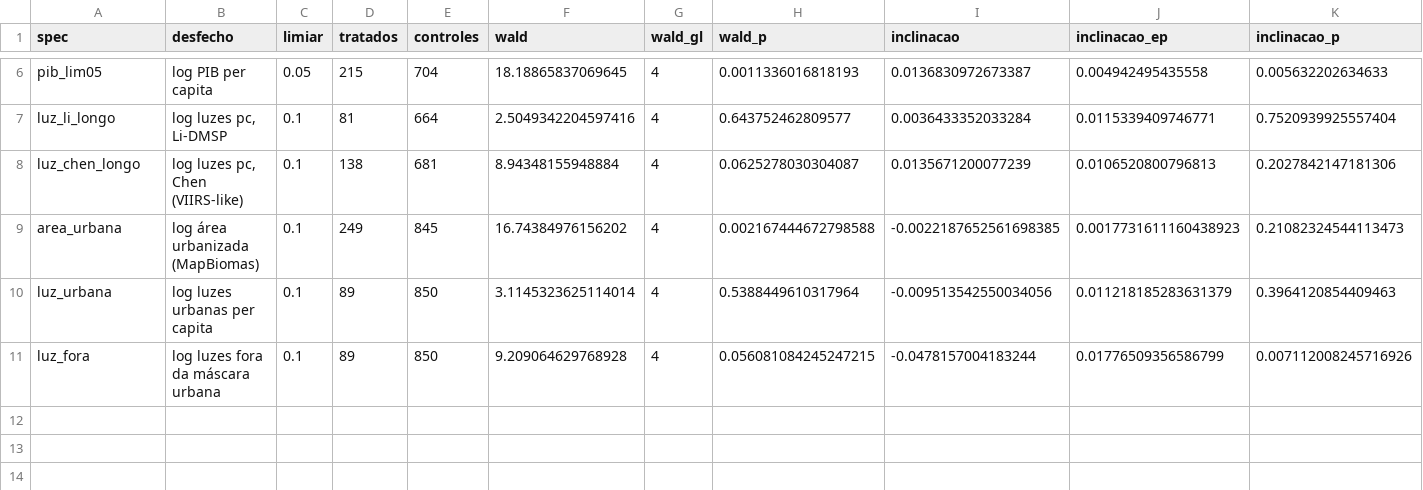
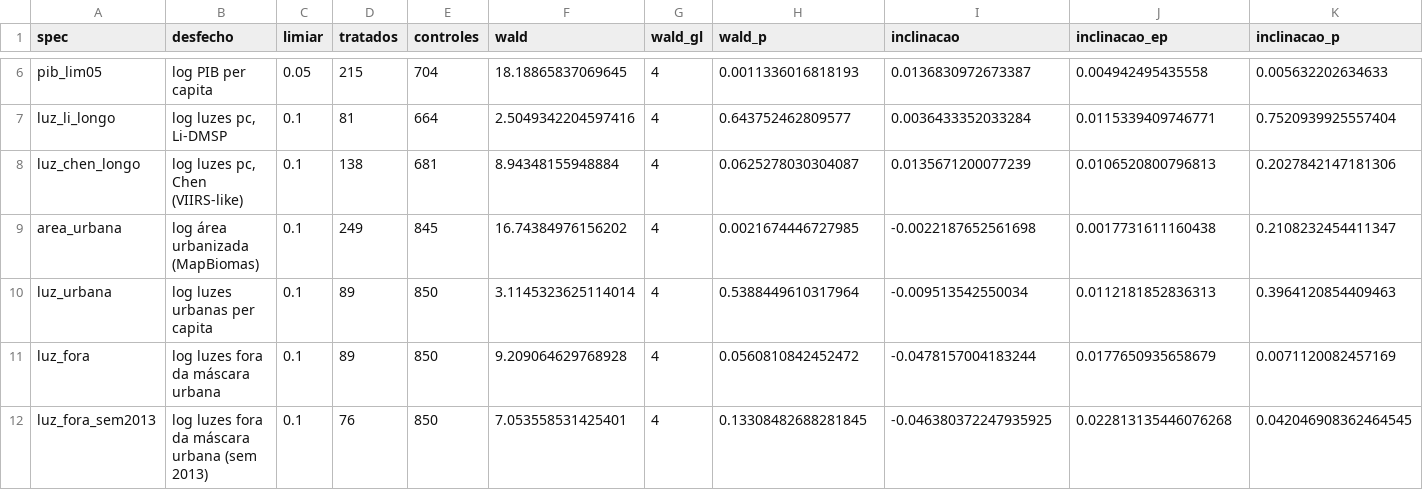
Before and after one commit to pbelushi/matopiba, a CSV file: outputs/tabelas/s08_honestdid_pretendencia.csv, drawn as a sheet; only a part is shown, gaps mark what is left out.

```diff
--- a/outputs/tabelas/s08_honestdid_pretendencia.csv
+++ b/outputs/tabelas/s08_honestdid_pretendencia.csv
@@ -8,4 +8,5 @@ luz_li_longo,"log luzes pc, Li-DMSP",0.1,81,664,2.5049342204597416,4,0.643752462
 luz_chen_longo,"log luzes pc, Chen (VIIRS-like)",0.1,138,681,8.94348155948884,4,0.0625278030304087,0.0135671200077239,0.0106520800796813,0.2027842147181306
-area_urbana,log área urbanizada (MapBiomas),0.1,249,845,16.74384976156202,4,0.002167444672798588,-0.0022187652561698385,0.0017731611160438923,0.21082324544113473
-luz_urbana,log luzes urbanas per capita,0.1,89,850,3.1145323625114014,4,0.5388449610317964,-0.009513542550034056,0.011218185283631379,0.3964120854409463
-luz_fora,log luzes fora da máscara urbana,0.1,89,850,9.209064629768928,4,0.056081084245247215,-0.0478157004183244,0.01776509356586799,0.007112008245716926
+area_urbana,log área urbanizada (MapBiomas),0.1,249,845,16.74384976156202,4,0.0021674446727985,-0.0022187652561698,0.0017731611160438,0.2108232454411347
+luz_urbana,log luzes urbanas per capita,0.1,89,850,3.1145323625114014,4,0.5388449610317964,-0.009513542550034,0.0112181852836313,0.3964120854409463
+luz_fora,log luzes fora da máscara urbana,0.1,89,850,9.209064629768928,4,0.0560810842452472,-0.0478157004183244,0.0177650935658679,0.0071120082457169
+luz_fora_sem2013,log luzes fora da máscara urbana (sem 2013),0.1,76,850,7.053558531425401,4,0.13308482688281845,-0.046380372247935925,0.022813135446076268,0.042046908362464545
```
Also changed, not shown: outputs/tabelas/s08_edificacoes.csv, outputs/tabelas/s08_honestdid.csv, 16 other files.
